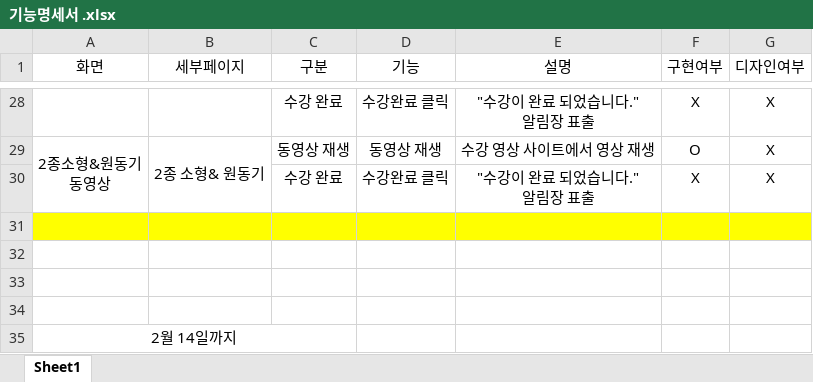
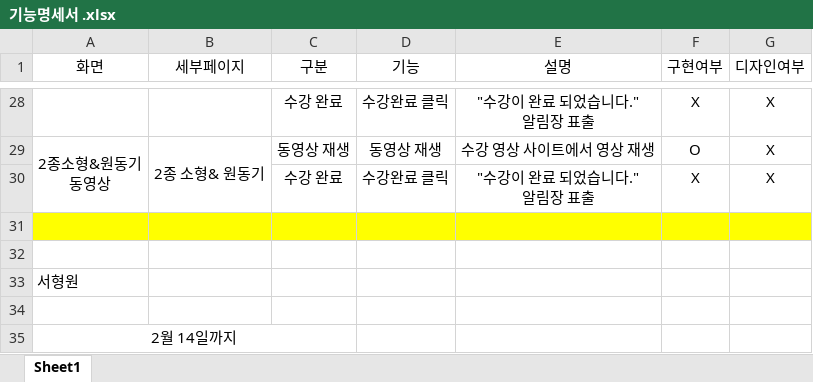
Before and after one commit to bby270/Spring, an Excel workbook: 문서/기능명세서 .xlsx, sheet Sheet1, drawn as a sheet; only a part is shown, gaps mark what is left out; values as stored, in another font and other column widths than the file's, no borders; the diff names each change by its address in the sheet, - before the commit and + after, or states it on an @@ line.

Commit message:
Update 기능명세서 .xlsx

```diff
--- a/문서/기능명세서 .xlsx (sheet Sheet1)
+++ b/문서/기능명세서 .xlsx (sheet Sheet1)
-A33 (화면): (empty)
+A33 (화면): 서형원
```
